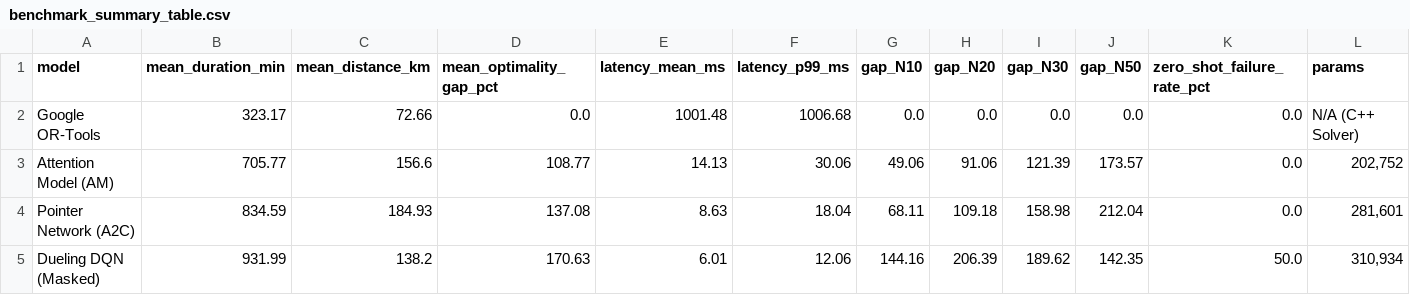
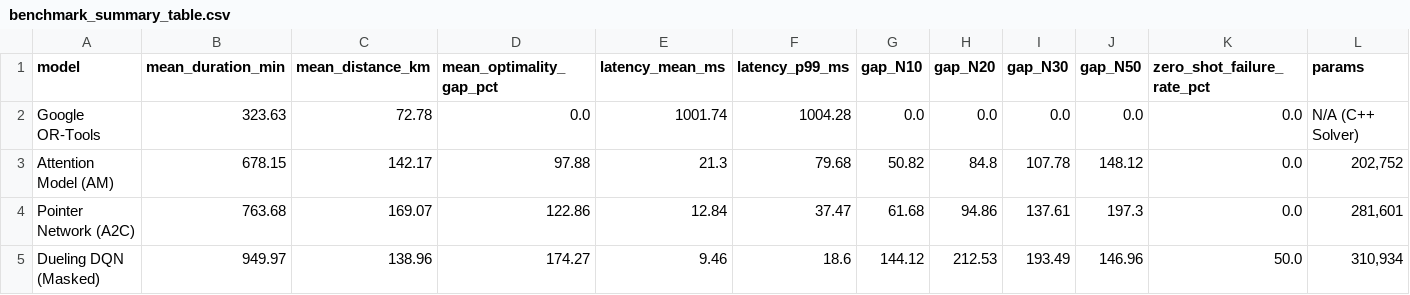
Before and after one commit to philipsgn/HotWAY, a CSV file: frontend/public/data/benchmark_summary_table.csv, drawn as a sheet; only a part is shown; the diff names each change by its address in the sheet, - before the commit and + after, or states it on an @@ line.

Commit message:
feat(attention-model): upgrade training pipeline with Dynamic Min-Max scaling, 128-d/3L Gold Config, Multi-Scale curriculum, Cost Perturbation, and Kaggle notebook v7.3.1

```diff
--- a/frontend/public/data/benchmark_summary_table.csv
+++ b/frontend/public/data/benchmark_summary_table.csv
-B2 (mean_duration_min): 323.17
+B2 (mean_duration_min): 323.63
-C2 (mean_distance_km): 72.66
+C2 (mean_distance_km): 72.78
-E2 (latency_mean_ms): 1001.48
+E2 (latency_mean_ms): 1001.74
-F2 (latency_p99_ms): 1006.68
+F2 (latency_p99_ms): 1004.28
-B3 (mean_duration_min): 705.77
+B3 (mean_duration_min): 678.15
-C3 (mean_distance_km): 156.6
+C3 (mean_distance_km): 142.17
-D3 (mean_optimality_gap_pct): 108.77
+D3 (mean_optimality_gap_pct): 97.88
-E3 (latency_mean_ms): 14.13
+E3 (latency_mean_ms): 21.3
-F3 (latency_p99_ms): 30.06
+F3 (latency_p99_ms): 79.68
-G3 (gap_N10): 49.06
+G3 (gap_N10): 50.82
-H3 (gap_N20): 91.06
+H3 (gap_N20): 84.8
-I3 (gap_N30): 121.39
+I3 (gap_N30): 107.78
-J3 (gap_N50): 173.57
+J3 (gap_N50): 148.12
-B4 (mean_duration_min): 834.59
+B4 (mean_duration_min): 763.68
-C4 (mean_distance_km): 184.93
+C4 (mean_distance_km): 169.07
-D4 (mean_optimality_gap_pct): 137.08
+D4 (mean_optimality_gap_pct): 122.86
-E4 (latency_mean_ms): 8.63
+E4 (latency_mean_ms): 12.84
-F4 (latency_p99_ms): 18.04
+F4 (latency_p99_ms): 37.47
-G4 (gap_N10): 68.11
+G4 (gap_N10): 61.68
-H4 (gap_N20): 109.18
+H4 (gap_N20): 94.86
-I4 (gap_N30): 158.98
+I4 (gap_N30): 137.61
-J4 (gap_N50): 212.04
+J4 (gap_N50): 197.3
-B5 (mean_duration_min): 931.99
+B5 (mean_duration_min): 949.97
-C5 (mean_distance_km): 138.2
+C5 (mean_distance_km): 138.96
-D5 (mean_optimality_gap_pct): 170.63
+D5 (mean_optimality_gap_pct): 174.27
-E5 (latency_mean_ms): 6.01
+E5 (latency_mean_ms): 9.46
-F5 (latency_p99_ms): 12.06
+F5 (latency_p99_ms): 18.6
-G5 (gap_N10): 144.16
+G5 (gap_N10): 144.12
-H5 (gap_N20): 206.39
+H5 (gap_N20): 212.53
-I5 (gap_N30): 189.62
+I5 (gap_N30): 193.49
-J5 (gap_N50): 142.35
+J5 (gap_N50): 146.96
```
Also changed, not shown: results/benchmark_summary_table.csv, 6 other files.
